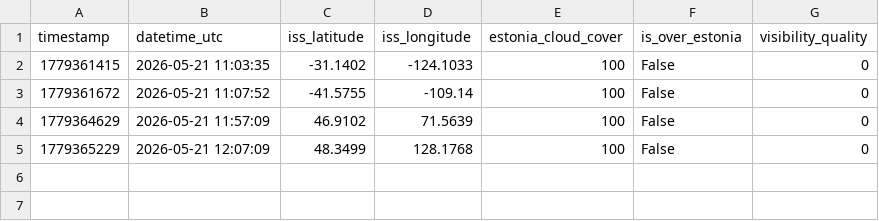
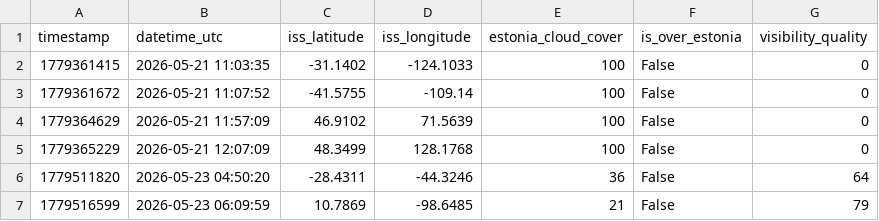
Before and after one commit to nataljapilipenkovik-crypto/ISS_Projekt, a CSV file: data/clean_iss_weather.csv, drawn as a sheet.

```diff
--- a/data/clean_iss_weather.csv
+++ b/data/clean_iss_weather.csv
@@ -5 +5,3 @@ timestamp,datetime_utc,iss_latitude,iss_longitude,estonia_cloud_cover,is_over_es
 1779365229,2026-05-21 12:07:09,48.3499,128.1768,100,False,0
+1779511820,2026-05-23 04:50:20,-28.4311,-44.3246,36,False,64
+1779516599,2026-05-23 06:09:59,10.7869,-98.6485,21,False,79
```
Also changed, not shown: data/raw_iss_weather.csv, 9 other files.
